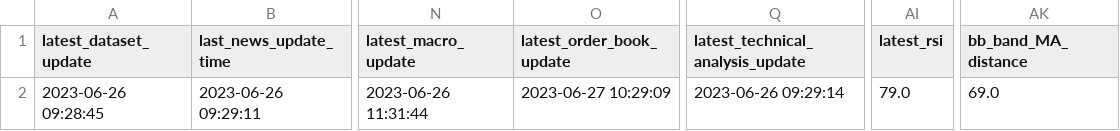
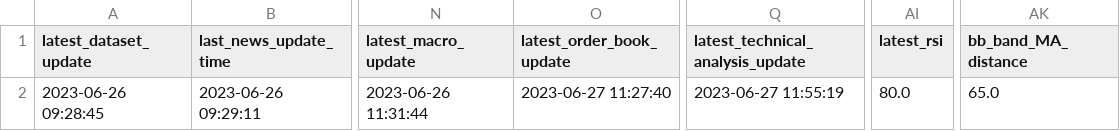
Before and after one commit to williamnordberg/adam_trader, a CSV file: data/latest_info_saved.csv, drawn as a sheet; only a part is shown, gaps mark what is left out; the diff names each change by its address in the sheet, - before the commit and + after, or states it on an @@ line.

```diff
--- a/data/latest_info_saved.csv
+++ b/data/latest_info_saved.csv
-O2 (latest_order_book_update): 2023-06-27 10:29:09
+O2 (latest_order_book_update): 2023-06-27 11:27:40
-Q2 (latest_technical_analysis_update): 2023-06-26 09:29:14
+Q2 (latest_technical_analysis_update): 2023-06-27 11:55:19
-AI2 (latest_rsi): 79.0
+AI2 (latest_rsi): 80.0
-AK2 (bb_band_MA_distance): 69.0
+AK2 (bb_band_MA_distance): 65.0
```
Also changed, not shown: data/database.csv, 6 other files.
